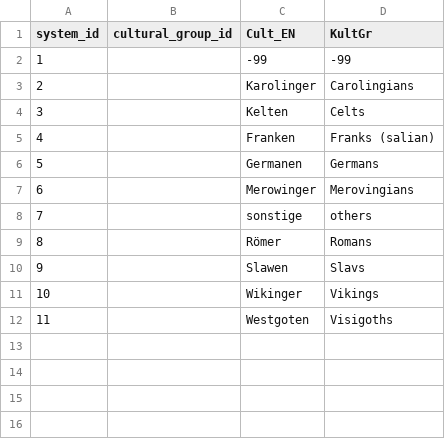
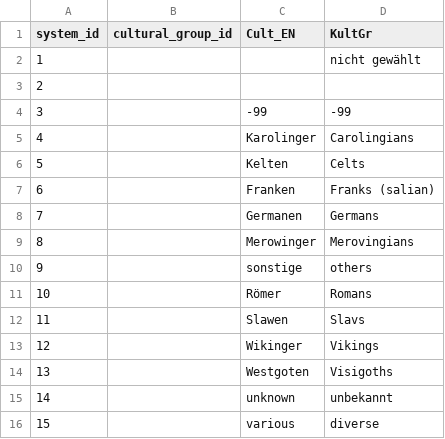
Before and after one commit to humlab-sead/sead_authority_service, a CSV file: src/arbodat/output/cultural_group.csv, drawn as a sheet; addresses are those after the commit; the diff names each change by its address in the sheet, - before the commit and + after, or states it on an @@ line.

Commit message:
feat: update cultural group and sample data files with new entries and improved structure

```diff
--- a/src/arbodat/output/cultural_group.csv
+++ b/src/arbodat/output/cultural_group.csv
+row 2: 1 |  |  | nicht gewählt
+row 3: 2
@@ column A (system_id) renumbered between rows 4 and 14 @@
+row 15: 14 |  | unknown | unbekannt
+row 16: 15 |  | various | diverse
```
Also changed, not shown: 1 other file.
